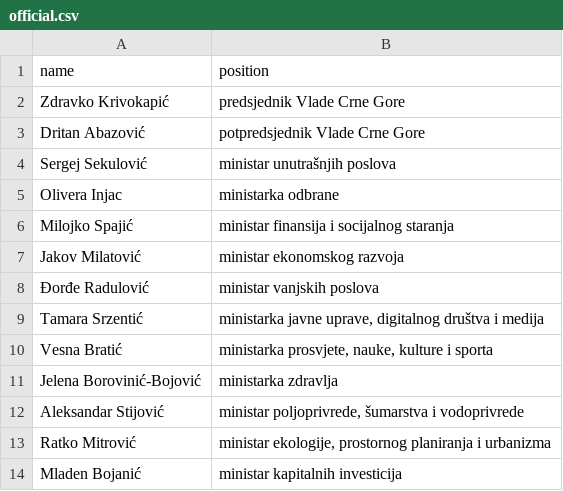
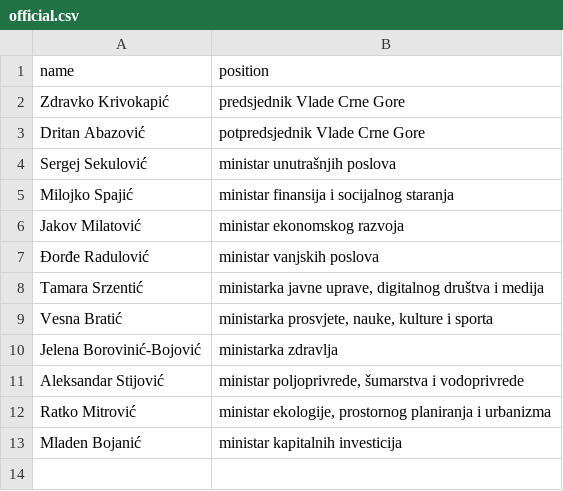
Before and after one commit to every-politician-scrapers/montenegro-cabinet, a CSV file: data/official.csv, drawn as a sheet.

```diff
--- a/data/official.csv
+++ b/data/official.csv
@@ -4,3 +4,2 @@ Dritan Abazović,potpredsjednik Vlade Crne Gore
 Sergej Sekulović,ministar unutrašnjih poslova
-Olivera Injac,ministarka odbrane
 Milojko Spajić,ministar finansija i socijalnog staranja
```
Also changed, not shown: sources/cogs-enwiki/diff.csv, 2 other files.
